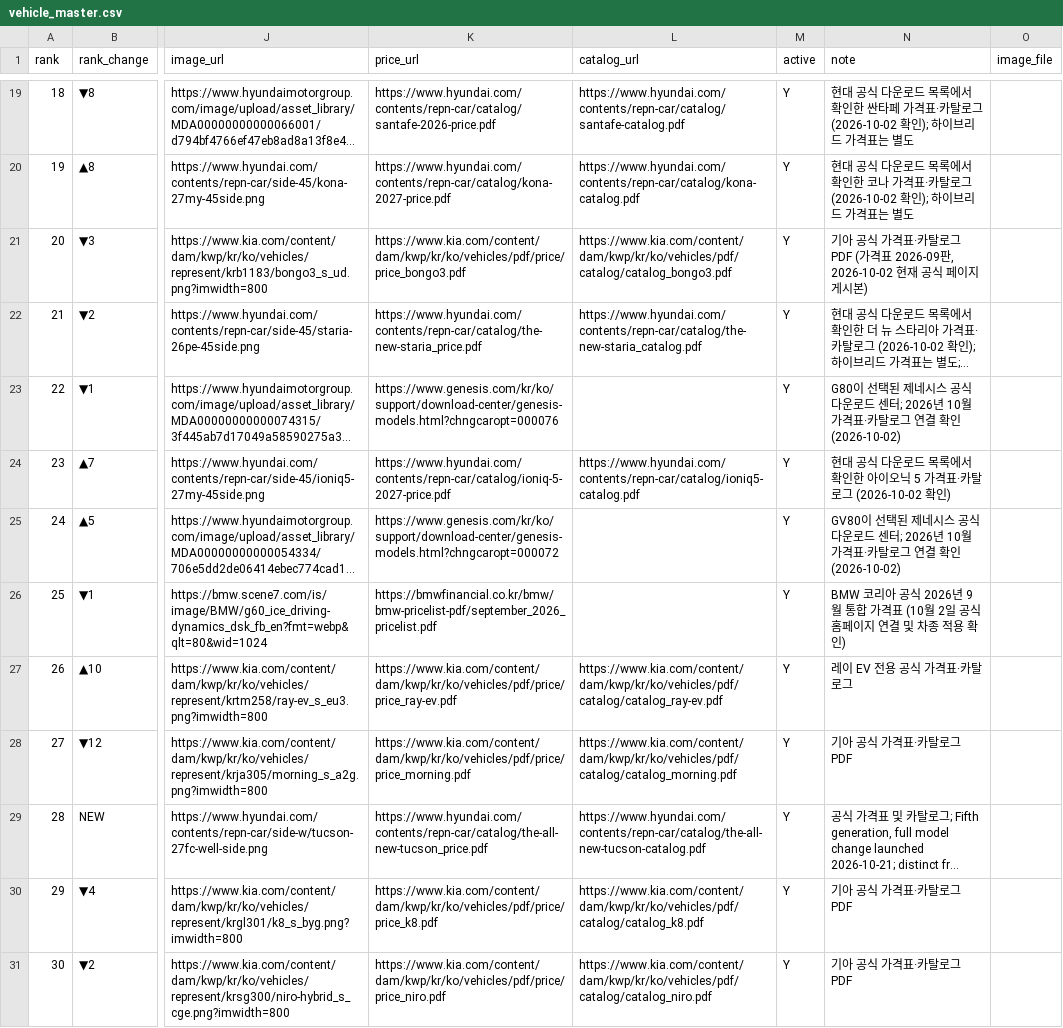
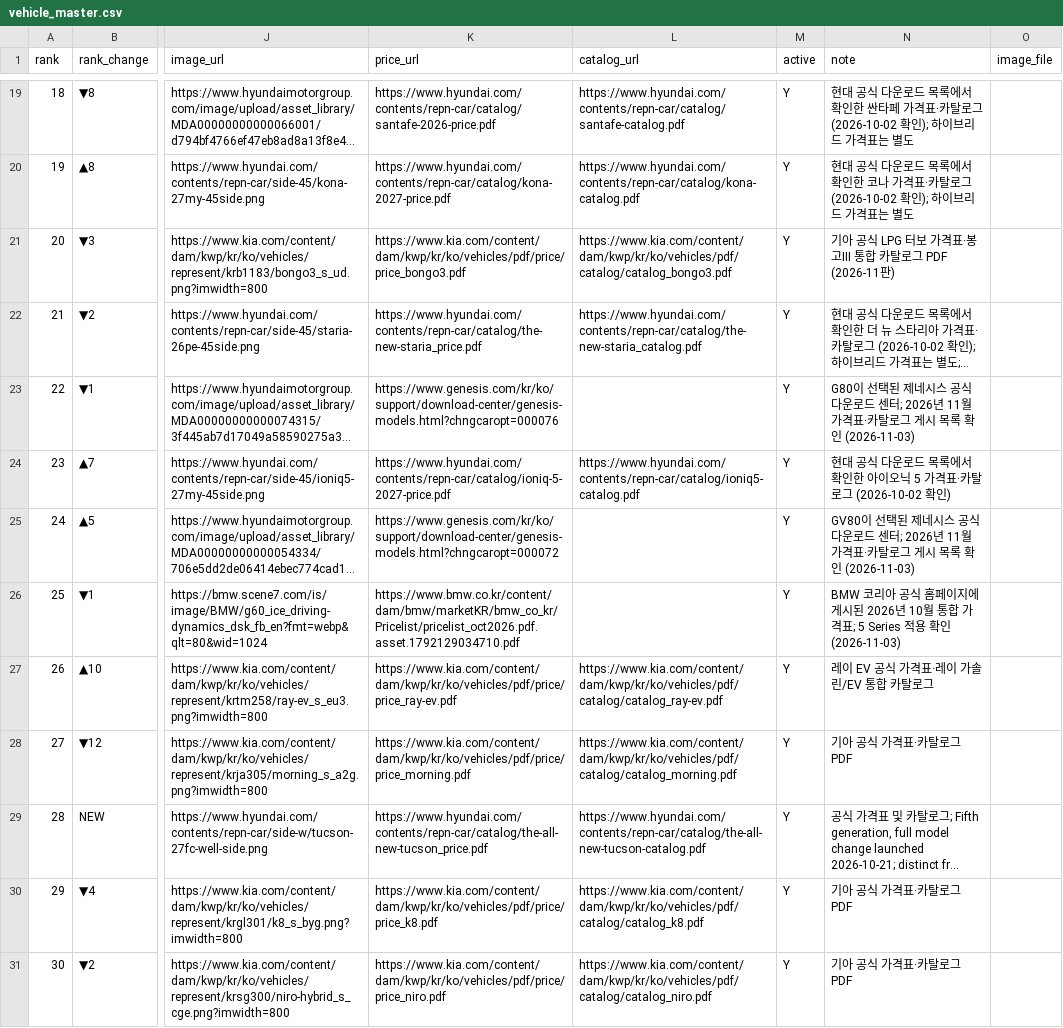
Before and after one commit to talgpro1-art/youngman-helper, a CSV file: vehicle_master.csv, drawn as a sheet; only a part is shown, gaps mark what is left out; long unchanged cells end in …; the diff covers the shown part only; the diff names each change by its address in the sheet, - before the commit and + after, or states it on an @@ line.

```diff
--- a/vehicle_master.csv
+++ b/vehicle_master.csv
-N21 (note): …공식 가격표·카탈로그 PDF (가격표 2026-09판, 2026-10-02 현재 공식 페이지 게시본)
+N21 (note): …공식 LPG 터보 가격표·봉고Ⅲ 통합 카탈로그 PDF (2026-11판)
-N23 (note): …; 2026년 10월 가격표·카탈로그 연결 확인 (2026-10-02)
+N23 (note): …; 2026년 11월 가격표·카탈로그 게시 목록 확인 (2026-11-03)
-N25 (note): …; 2026년 10월 가격표·카탈로그 연결 확인 (2026-10-02)
+N25 (note): …; 2026년 11월 가격표·카탈로그 게시 목록 확인 (2026-11-03)
-K26 (price_url): https://bmwfinancial.co.kr/bmw/bmw-pricelist-pdf/september_2026_pricelist.pdf
+K26 (price_url): https://www.bmw.co.kr/content/dam/bmw/marketKR/bmw_co_kr/Pricelist/pricelist_oct2026.pdf.asset.1792129034710.pdf
-N26 (note): …공식 2026년 9월 통합 가격표 (10월 2일 공식 홈페이지 연결 및 차종 적용 확인)
+N26 (note): …공식 홈페이지에 게시된 2026년 10월 통합 가격표; 5 Series 적용 확인 (2026-11-03)
-N27 (note): 레이 EV 전용 공식 가격표·카탈로그
+N27 (note): 레이 EV 공식 가격표·레이 가솔린/EV 통합 카탈로그
```
Also changed, not shown: 9 edited cells elsewhere in this file, 8 other files.
